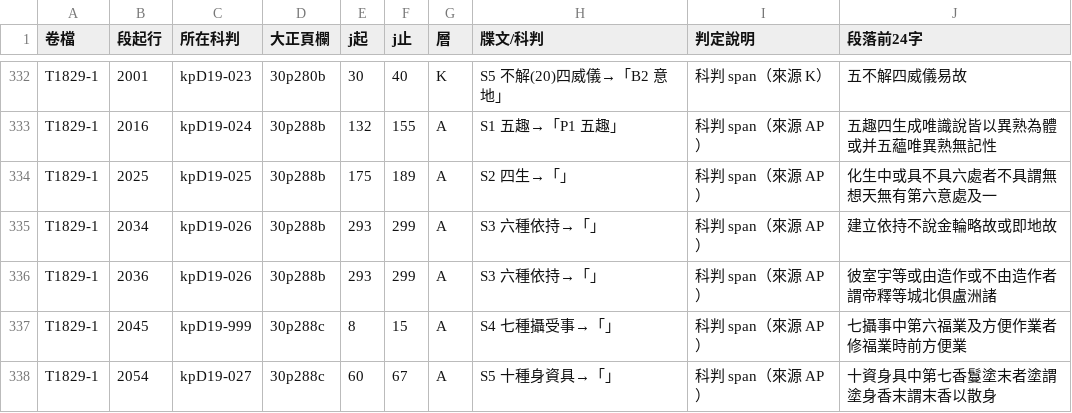
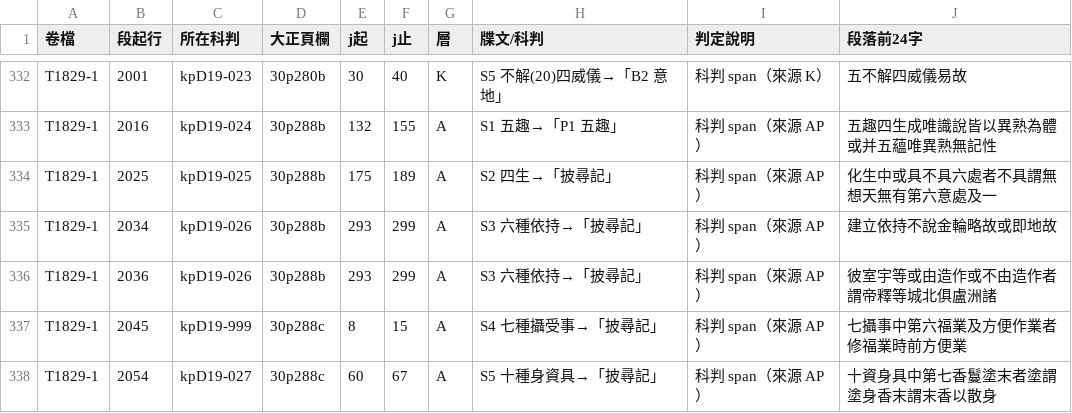
Before and after one commit to accelon/yogacarabhumi-dila, a CSV file: link-audit/data/zhu-refs-T1829-review.csv, drawn as a sheet; only a part is shown, gaps mark what is left out; the diff covers the shown part only.

Commit message:
fix(link-audit): review CSV 補現掛標籤、座標零變動（v20 抽檢續）
A 層取窗不经 T1579 節點，srcTitle 無來源 → 「牒文/科判」欄顯示「→「」」空括號；
改填書內現掛鏈的標籤（→「披尋記」／→「瑜伽」）。七部重跑後逐部比對
base/line/page/js/je/mode 六欄 md5 與前全同（PXJ-H 30d28684、T1580 8618f6a6、
T1829 d65e6d1a、T2802 383d43be、T2259 ea986006、T2801 7b83db3d、T1828 f0ed2df9），
屬顯示欄位修正，入庫 ybh.adb（v20, sha 64bcd015）不需重建。

```diff
--- a/link-audit/data/zhu-refs-T1829-review.csv
+++ b/link-audit/data/zhu-refs-T1829-review.csv
@@ -333,6 +333,6 @@
 "T1829-1","2016","kpD19-024","30p288b","132","155","A","S1 五趣→「P1 五趣」","科判 span（來源 AP）","五趣四生成唯識說皆以異熟為體或并五蘊唯異熟無記性"
-"T1829-1","2025","kpD19-025","30p288b","175","189","A","S2 四生→「」","科判 span（來源 AP）","化生中或具不具六處者不具謂無想天無有第六意處及一"
-"T1829-1","2034","kpD19-026","30p288b","293","299","A","S3 六種依持→「」","科判 span（來源 AP）","建立依持不說金輪略故或即地故"
-"T1829-1","2036","kpD19-026","30p288b","293","299","A","S3 六種依持→「」","科判 span（來源 AP）","彼室宇等或由造作或不由造作者謂帝釋等城北俱盧洲諸"
-"T1829-1","2045","kpD19-999","30p288c","8","15","A","S4 七種攝受事→「」","科判 span（來源 AP）","七攝事中第六福業及方便作業者修福業時前方便業"
-"T1829-1","2054","kpD19-027","30p288c","60","67","A","S5 十種身資具→「」","科判 span（來源 AP）","十資身具中第七香鬘塗末者塗謂塗身香末謂末香以散身"
+"T1829-1","2025","kpD19-025","30p288b","175","189","A","S2 四生→「披尋記」","科判 span（來源 AP）","化生中或具不具六處者不具謂無想天無有第六意處及一"
+"T1829-1","2034","kpD19-026","30p288b","293","299","A","S3 六種依持→「披尋記」","科判 span（來源 AP）","建立依持不說金輪略故或即地故"
+"T1829-1","2036","kpD19-026","30p288b","293","299","A","S3 六種依持→「披尋記」","科判 span（來源 AP）","彼室宇等或由造作或不由造作者謂帝釋等城北俱盧洲諸"
+"T1829-1","2045","kpD19-999","30p288c","8","15","A","S4 七種攝受事→「披尋記」","科判 span（來源 AP）","七攝事中第六福業及方便作業者修福業時前方便業"
+"T1829-1","2054","kpD19-027","30p288c","60","67","A","S5 十種身資具→「披尋記」","科判 span（來源 AP）","十資身具中第七香鬘塗末者塗謂塗身香末謂末香以散身"
```
Also changed, not shown: 60 edited cells elsewhere in this file, link-audit/data/zhu-refs-T1580-review.csv, link-audit/data/zhu-refs-T1580.tsv, 17 other files.
